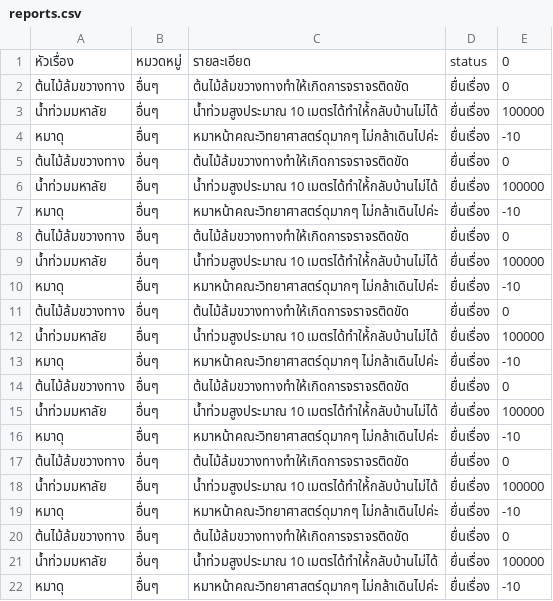
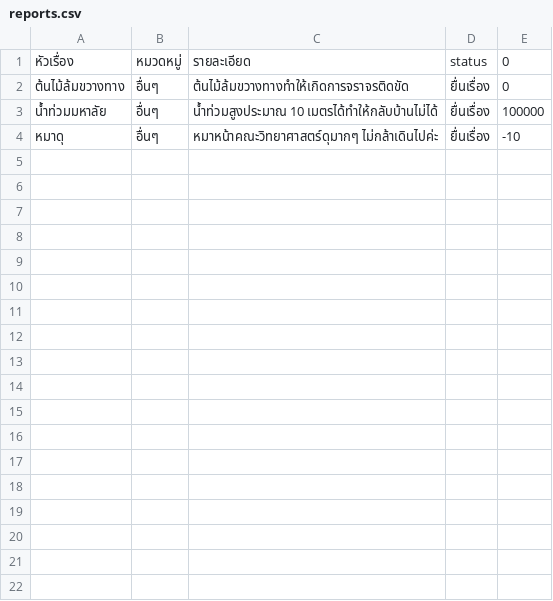
Before and after one commit to SoraNual/KU_ComplaintSubmissionJavaApp, a CSV file: data/reports.csv, drawn as a sheet.

Commit message:
added report-detail page with initialize/handle methods

```diff
--- a/data/reports.csv
+++ b/data/reports.csv
@@ -2,21 +2,3 @@
 ต้นไม้ล้มขวางทาง, อื่นๆ, ต้นไม้ล้มขวางทางทำให้เกิดการจราจรติดขัด, ยื่นเรื่อง, 0
-น้ำท่วมมหาลัย, อื่นๆ, น้ำท่วมสูงประมาณ 10 เมตรได้ทำให้้กลับบ้านไม่ได้, ยื่นเรื่อง, 100000
-หมาดุ, อื่นๆ, หมาหน้าคณะวิทยาศาสตร์ดุมากๆ ไม่กล้าเดินไปค่ะ, ยื่นเรื่อง, -10
-ต้นไม้ล้มขวางทาง, อื่นๆ, ต้นไม้ล้มขวางทางทำให้เกิดการจราจรติดขัด, ยื่นเรื่อง, 0
-น้ำท่วมมหาลัย, อื่นๆ, น้ำท่วมสูงประมาณ 10 เมตรได้ทำให้้กลับบ้านไม่ได้, ยื่นเรื่อง, 100000
-หมาดุ, อื่นๆ, หมาหน้าคณะวิทยาศาสตร์ดุมากๆ ไม่กล้าเดินไปค่ะ, ยื่นเรื่อง, -10
-ต้นไม้ล้มขวางทาง, อื่นๆ, ต้นไม้ล้มขวางทางทำให้เกิดการจราจรติดขัด, ยื่นเรื่อง, 0
-น้ำท่วมมหาลัย, อื่นๆ, น้ำท่วมสูงประมาณ 10 เมตรได้ทำให้้กลับบ้านไม่ได้, ยื่นเรื่อง, 100000
-หมาดุ, อื่นๆ, หมาหน้าคณะวิทยาศาสตร์ดุมากๆ ไม่กล้าเดินไปค่ะ, ยื่นเรื่อง, -10
-ต้นไม้ล้มขวางทาง, อื่นๆ, ต้นไม้ล้มขวางทางทำให้เกิดการจราจรติดขัด, ยื่นเรื่อง, 0
-น้ำท่วมมหาลัย, อื่นๆ, น้ำท่วมสูงประมาณ 10 เมตรได้ทำให้้กลับบ้านไม่ได้, ยื่นเรื่อง, 100000
-หมาดุ, อื่นๆ, หมาหน้าคณะวิทยาศาสตร์ดุมากๆ ไม่กล้าเดินไปค่ะ, ยื่นเรื่อง, -10
-ต้นไม้ล้มขวางทาง, อื่นๆ, ต้นไม้ล้มขวางทางทำให้เกิดการจราจรติดขัด, ยื่นเรื่อง, 0
-น้ำท่วมมหาลัย, อื่นๆ, น้ำท่วมสูงประมาณ 10 เมตรได้ทำให้้กลับบ้านไม่ได้, ยื่นเรื่อง, 100000
-หมาดุ, อื่นๆ, หมาหน้าคณะวิทยาศาสตร์ดุมากๆ ไม่กล้าเดินไปค่ะ, ยื่นเรื่อง, -10
-ต้นไม้ล้มขวางทาง, อื่นๆ, ต้นไม้ล้มขวางทางทำให้เกิดการจราจรติดขัด, ยื่นเรื่อง, 0
-น้ำท่วมมหาลัย, อื่นๆ, น้ำท่วมสูงประมาณ 10 เมตรได้ทำให้้กลับบ้านไม่ได้, ยื่นเรื่อง, 100000
-หมาดุ, อื่นๆ, หมาหน้าคณะวิทยาศาสตร์ดุมากๆ ไม่กล้าเดินไปค่ะ, ยื่นเรื่อง, -10
-ต้นไม้ล้มขวางทาง, อื่นๆ, ต้นไม้ล้มขวางทางทำให้เกิดการจราจรติดขัด, ยื่นเรื่อง, 0
-น้ำท่วมมหาลัย, อื่นๆ, น้ำท่วมสูงประมาณ 10 เมตรได้ทำให้้กลับบ้านไม่ได้, ยื่นเรื่อง, 100000
+น้ำท่วมมหาลัย, อื่นๆ, น้ำท่วมสูงประมาณ 10 เมตรได้ทำให้กลับบ้านไม่ได้, ยื่นเรื่อง, 100000
 หมาดุ, อื่นๆ, หมาหน้าคณะวิทยาศาสตร์ดุมากๆ ไม่กล้าเดินไปค่ะ, ยื่นเรื่อง, -10
```
Also changed, not shown: 5 other files.
